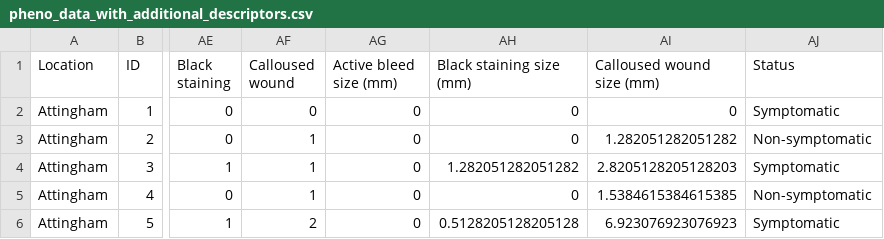
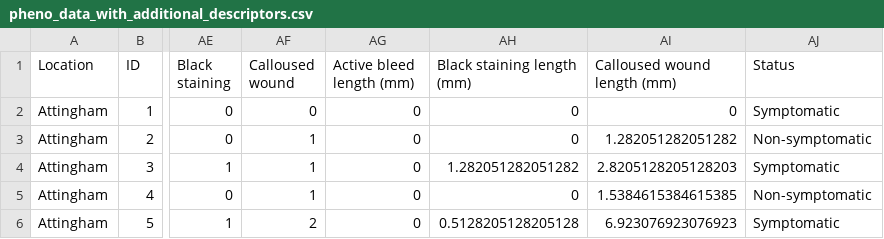
Before and after one commit to jasenfinch/Index_measures_for_oak_decline_severity_using_phenotypic_descriptors, a CSV file: data/exports/pheno_data_with_additional_descriptors.csv, drawn as a sheet; only a part is shown, gaps mark what is left out; the diff names each change by its address in the sheet, - before the commit and + after, or states it on an @@ line.

Commit message:
active bleed, black staining and callous wound size changed to length

```diff
--- a/data/exports/pheno_data_with_additional_descriptors.csv
+++ b/data/exports/pheno_data_with_additional_descriptors.csv
-AG1: Active bleed size (mm)
+AG1: Active bleed length (mm)
-AH1: Black staining size (mm)
+AH1: Black staining length (mm)
-AI1: Calloused wound size (mm)
+AI1: Calloused wound length (mm)
```
Also changed, not shown: 5 other files.
